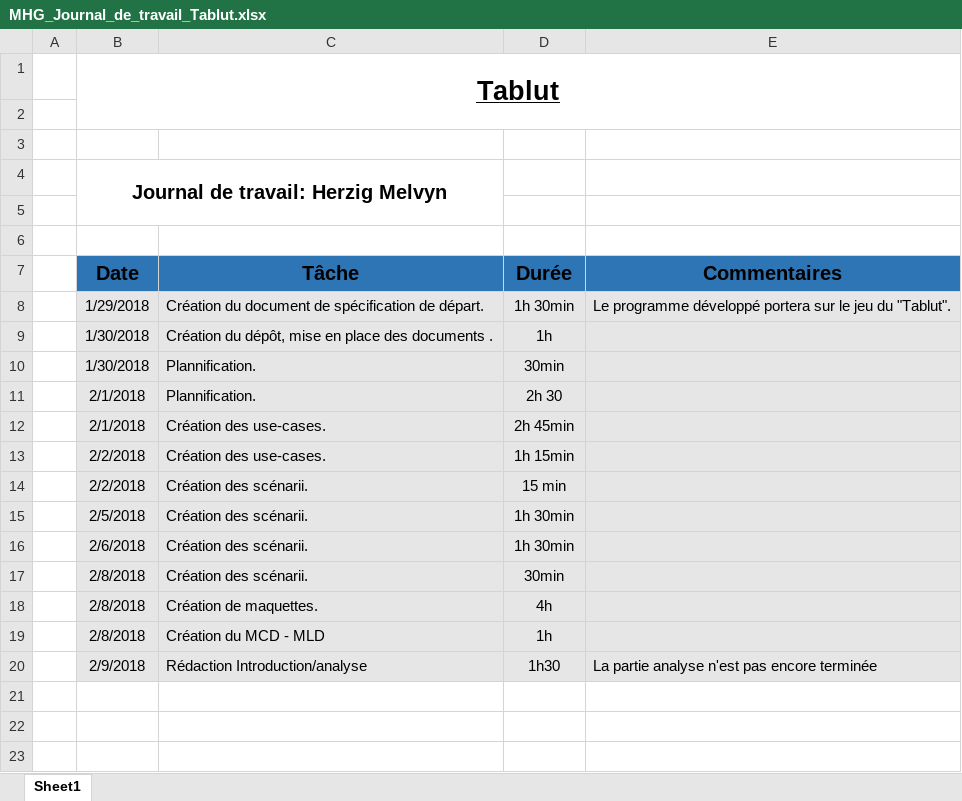
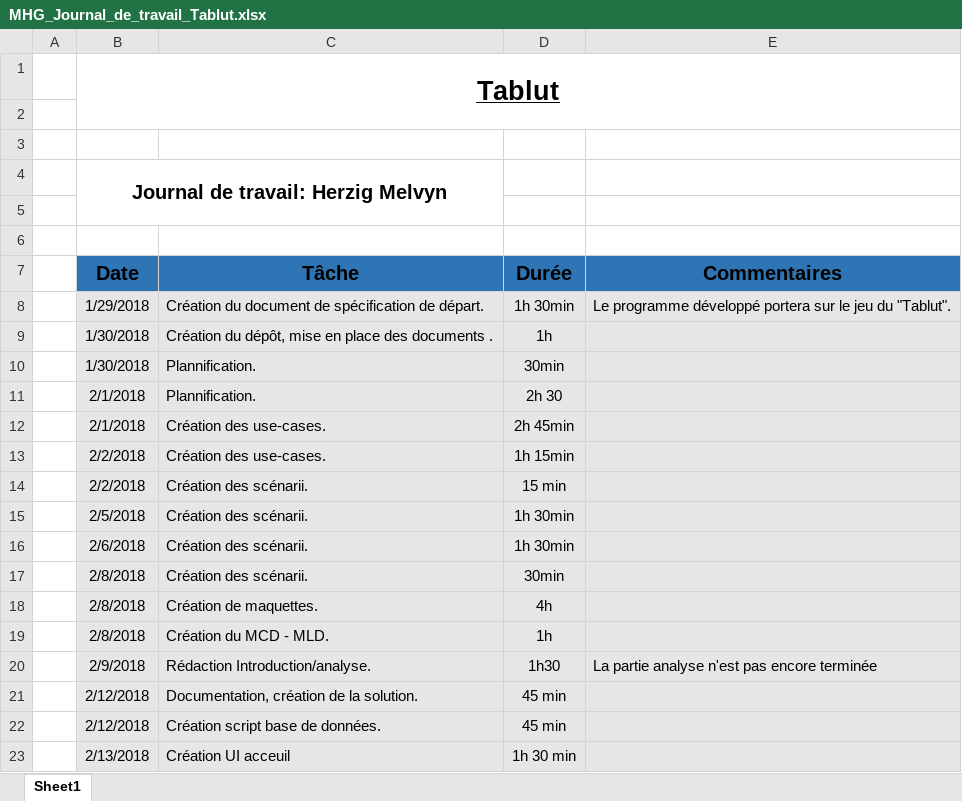
Before and after one commit to MelHer/Tablut, an Excel workbook: Documentation/MHG_Journal_de_travail_Tablut.xlsx, sheet Sheet1, drawn as a sheet; values as stored, in another font and other column widths than the file's, no borders; the diff names each change by its address in the sheet, - before the commit and + after, or states it on an @@ line.

```diff
--- a/Documentation/MHG_Journal_de_travail_Tablut.xlsx (sheet Sheet1)
+++ b/Documentation/MHG_Journal_de_travail_Tablut.xlsx (sheet Sheet1)
-C19 (Tâche): Création du MCD - MLD
+C19 (Tâche): Création du MCD - MLD.
-C20 (Tâche): Rédaction Introduction/analyse
+C20 (Tâche): Rédaction Introduction/analyse.
+row 21:  | 2/12/2018 | Documentation, création de la solution. | 45 min
+row 22:  | 2/12/2018 | Création script base de données. | 45 min
+row 23:  | 2/13/2018 | Création UI acceuil | 1h 30 min
```
Also changed, not shown: 25 other files.
